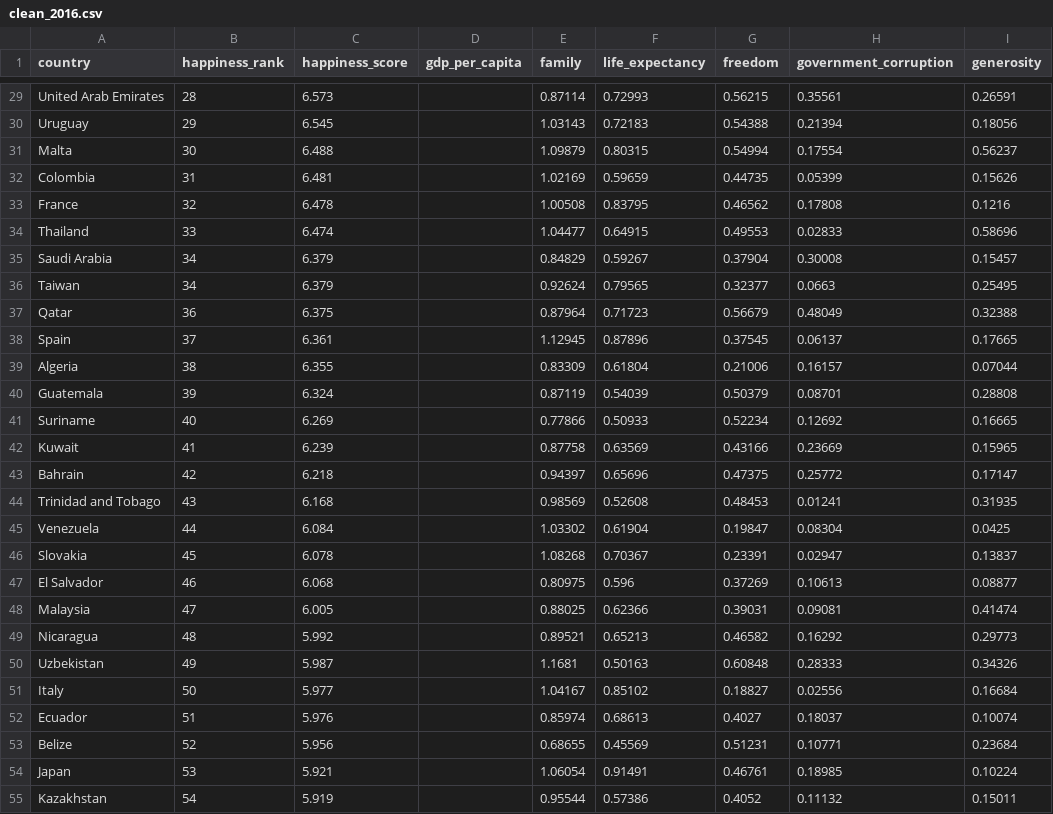
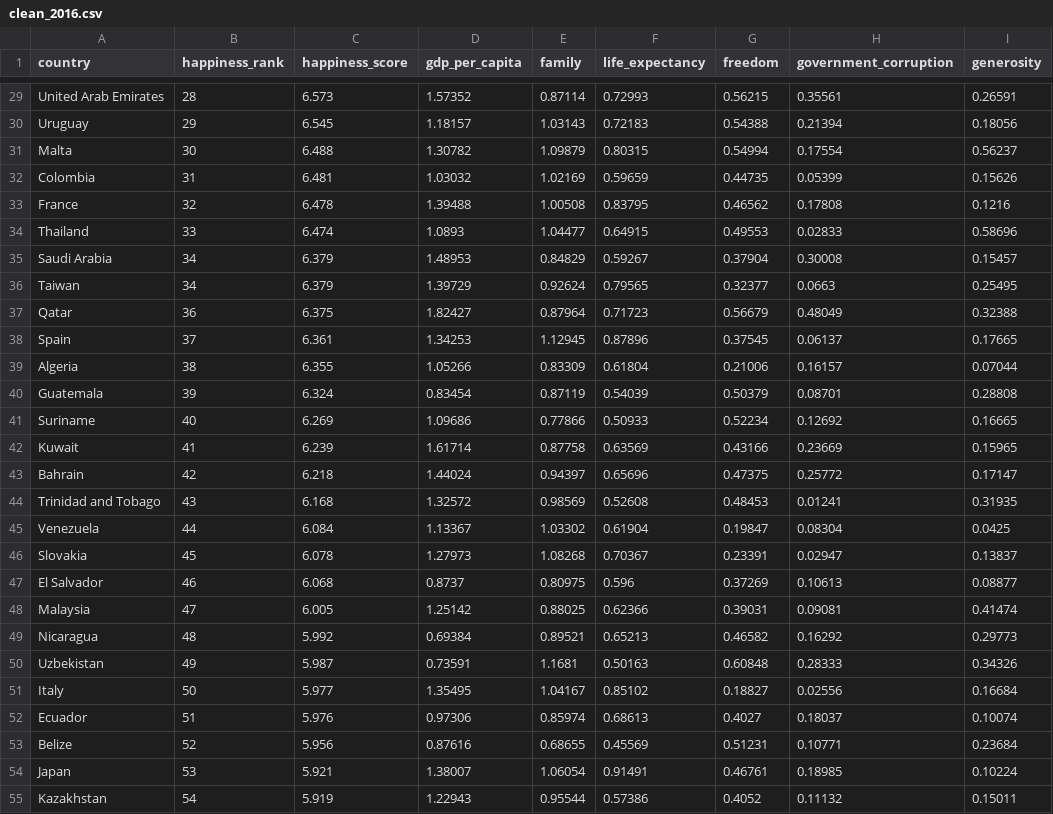
Before and after one commit to MadhurideviD/Mini_project_3, a CSV file: Clean_Datasets/clean_2016.csv, drawn as a sheet; only a part is shown, gaps mark what is left out; the diff covers the shown part only; the diff names each change by its address in the sheet, - before the commit and + after, or states it on an @@ line.

```diff
--- a/Clean_Datasets/clean_2016.csv
+++ b/Clean_Datasets/clean_2016.csv
-D29 (gdp_per_capita): (empty)
+D29 (gdp_per_capita): 1.57352
-D30 (gdp_per_capita): (empty)
+D30 (gdp_per_capita): 1.18157
-D31 (gdp_per_capita): (empty)
+D31 (gdp_per_capita): 1.30782
-D32 (gdp_per_capita): (empty)
+D32 (gdp_per_capita): 1.03032
-D33 (gdp_per_capita): (empty)
+D33 (gdp_per_capita): 1.39488
-D34 (gdp_per_capita): (empty)
+D34 (gdp_per_capita): 1.0893
-D35 (gdp_per_capita): (empty)
+D35 (gdp_per_capita): 1.48953
-D36 (gdp_per_capita): (empty)
+D36 (gdp_per_capita): 1.39729
-D37 (gdp_per_capita): (empty)
+D37 (gdp_per_capita): 1.82427
-D38 (gdp_per_capita): (empty)
+D38 (gdp_per_capita): 1.34253
-D39 (gdp_per_capita): (empty)
+D39 (gdp_per_capita): 1.05266
-D40 (gdp_per_capita): (empty)
+D40 (gdp_per_capita): 0.83454
-D41 (gdp_per_capita): (empty)
+D41 (gdp_per_capita): 1.09686
-D42 (gdp_per_capita): (empty)
+D42 (gdp_per_capita): 1.61714
-D43 (gdp_per_capita): (empty)
+D43 (gdp_per_capita): 1.44024
-D44 (gdp_per_capita): (empty)
+D44 (gdp_per_capita): 1.32572
-D45 (gdp_per_capita): (empty)
+D45 (gdp_per_capita): 1.13367
-D46 (gdp_per_capita): (empty)
+D46 (gdp_per_capita): 1.27973
-D47 (gdp_per_capita): (empty)
+D47 (gdp_per_capita): 0.8737
-D48 (gdp_per_capita): (empty)
+D48 (gdp_per_capita): 1.25142
-D49 (gdp_per_capita): (empty)
+D49 (gdp_per_capita): 0.69384
-D50 (gdp_per_capita): (empty)
+D50 (gdp_per_capita): 0.73591
-D51 (gdp_per_capita): (empty)
+D51 (gdp_per_capita): 1.35495
-D52 (gdp_per_capita): (empty)
+D52 (gdp_per_capita): 0.97306
-D53 (gdp_per_capita): (empty)
+D53 (gdp_per_capita): 0.87616
-D54 (gdp_per_capita): (empty)
+D54 (gdp_per_capita): 1.38007
-D55 (gdp_per_capita): (empty)
+D55 (gdp_per_capita): 1.22943
```
Also changed, not shown: 130 edited cells elsewhere in this file, Clean_Datasets/clean_2015.csv, Clean_Datasets/clean_2017.csv, 4 other files.
